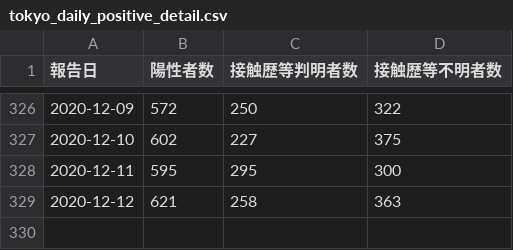
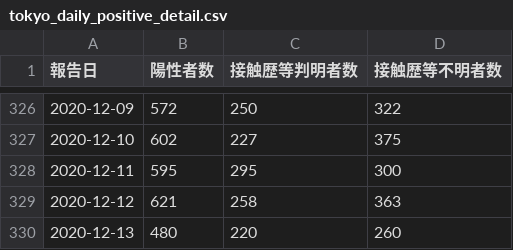
Before and after one commit to CalicoKater/covid-19, a CSV file: tokyo_daily_positive_detail.csv, drawn as a sheet; only a part is shown, gaps mark what is left out.

Commit message:
tokyo update

```diff
--- a/tokyo_daily_positive_detail.csv
+++ b/tokyo_daily_positive_detail.csv
@@ -329 +329,2 @@
 "2020-12-12",621,258,363
+"2020-12-13",480,220,260
```
Also changed, not shown: tokyo_positive_by_confirmed.csv, tokyo_positive_by_onset.csv, 1 other file.
